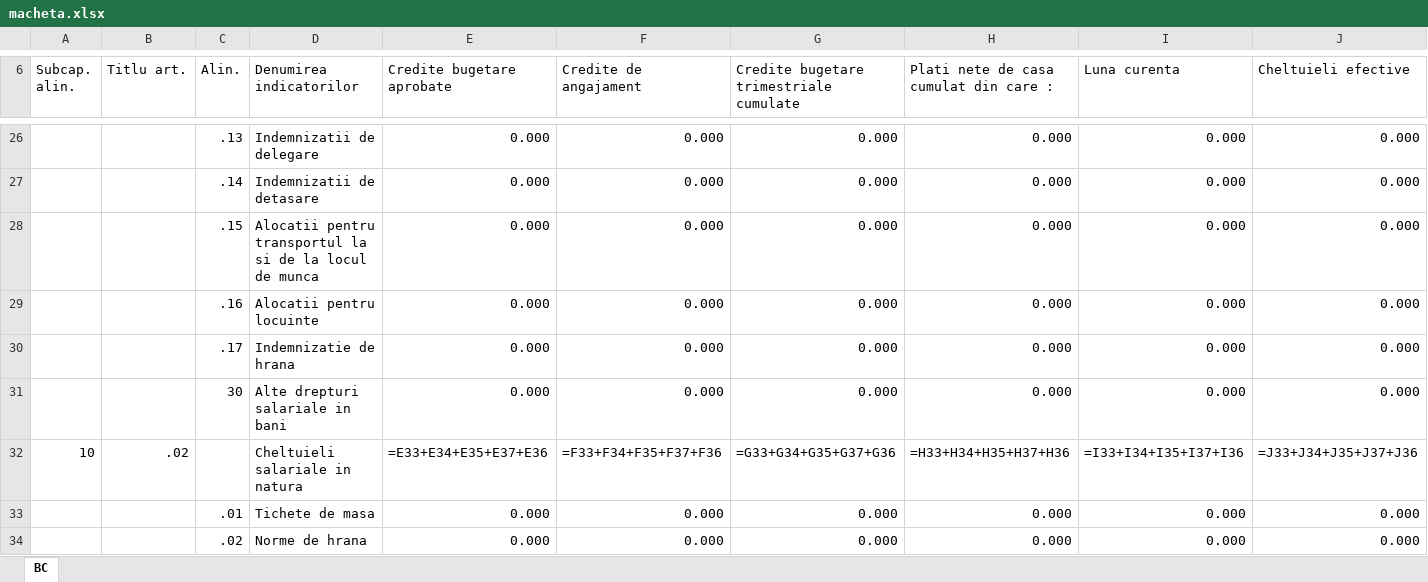
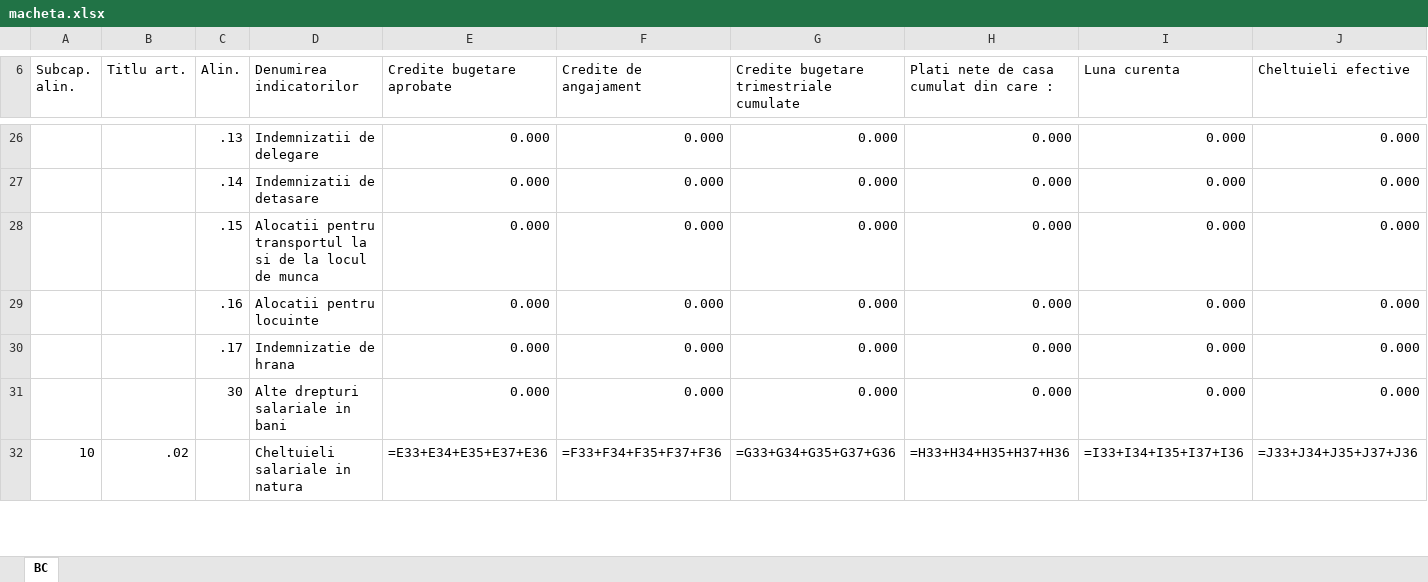
Before and after one commit to Gabbryel/executie-bugetara, an Excel workbook: template/macheta.xlsx, sheet BC, drawn as a sheet; only a part is shown, gaps mark what is left out; values as stored, in another font and other column widths than the file's, no cell formats; formulas without a stored value are shown as written; removed rows and columns are numbered as before the commit, all else as after; the diff covers the shown part only; the diff names each change by its address in the sheet, - before the commit and + after, or states it on an @@ line.

```diff
--- a/template/macheta.xlsx (sheet BC)
+++ b/template/macheta.xlsx (sheet BC)
-row 33:  |  | .01 | Tichete de masa | 0.000 | 0.000 | 0.000 | 0.000 | 0.000 | 0.000
-row 34:  |  | .02 | Norme de hrana | 0.000 | 0.000 | 0.000 | 0.000 | 0.000 | 0.000
```
Also changed, not shown: 5 added rows, 3 removed rows and 1 edited cell elsewhere in this sheet, cell formats, 8 other files.
